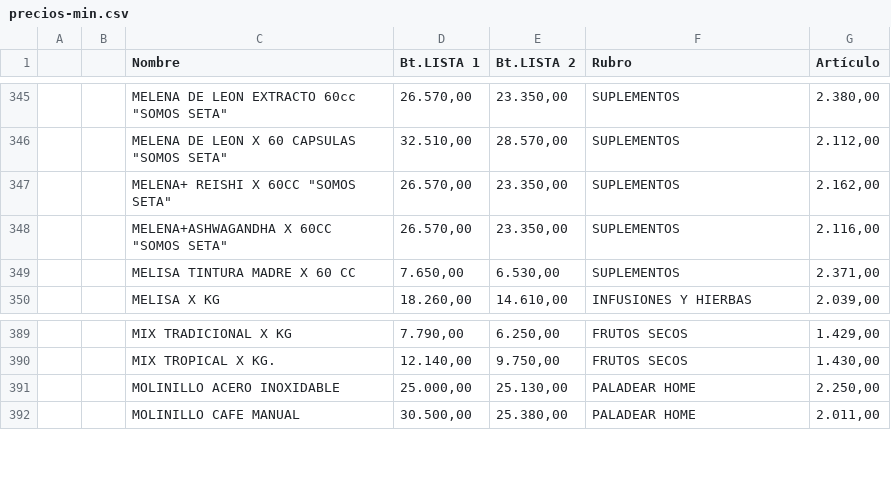
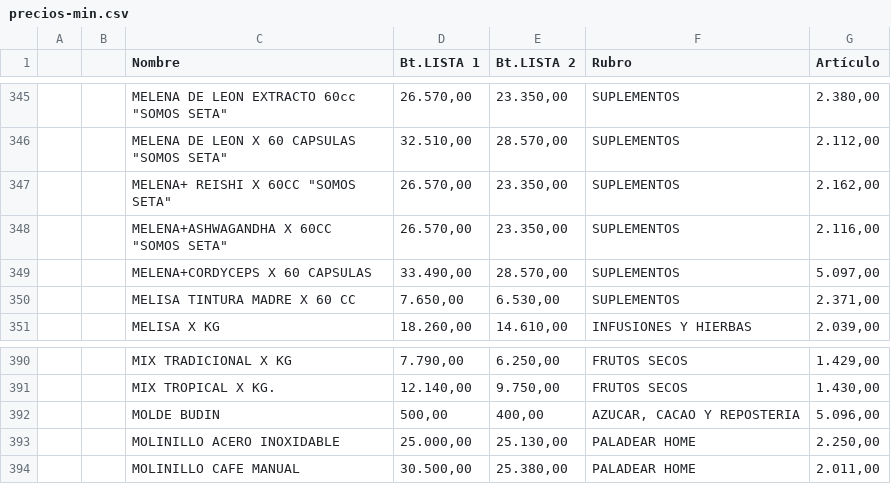
Before and after one commit to paladear/paladeartienda, a CSV file: precios-min.csv, drawn as a sheet; only a part is shown, gaps mark what is left out.

Commit message:
Precios desde E-Pyme (611 productos)

```diff
--- a/precios-min.csv
+++ b/precios-min.csv
@@ -348,2 +348,3 @@
 ,,"MELENA+ASHWAGANDHA X 60CC ""SOMOS SETA""","26.570,00","23.350,00",SUPLEMENTOS,"2.116,00"
+,,MELENA+CORDYCEPS X 60 CAPSULAS,"33.490,00","28.570,00",SUPLEMENTOS,"5.097,00"
 ,,MELISA TINTURA MADRE X 60 CC,"7.650,00","6.530,00",SUPLEMENTOS,"2.371,00"
@@ -390,2 +391,3 @@
 ,,MIX TROPICAL X KG.,"12.140,00","9.750,00",FRUTOS SECOS,"1.430,00"
+,,MOLDE BUDIN,"500,00","400,00","AZUCAR, CACAO Y REPOSTERIA","5.096,00"
 ,,MOLINILLO ACERO INOXIDABLE,"25.000,00","25.130,00",PALADEAR HOME,"2.250,00"
```
Also changed, not shown: 1 other file.
